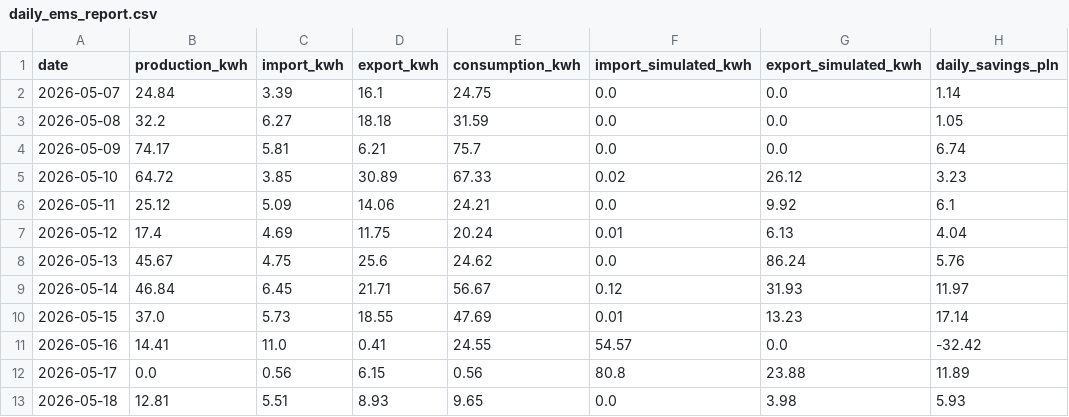
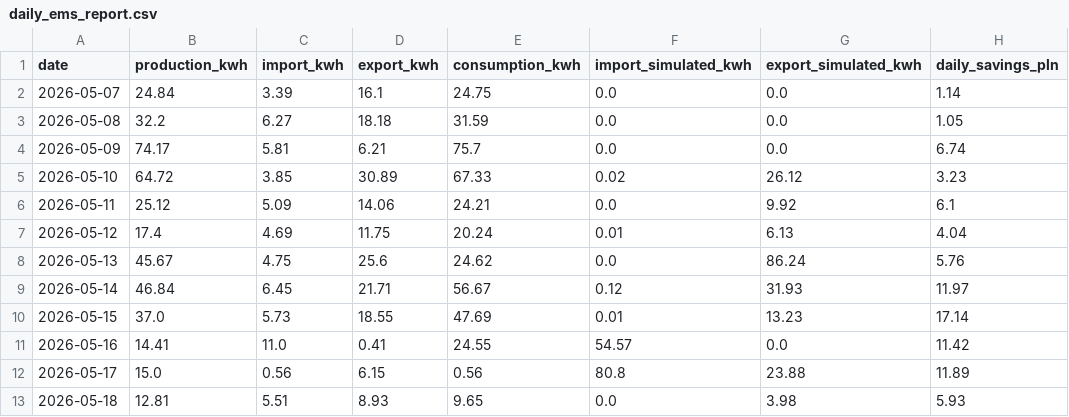
Before and after one commit to stan-zolnierczyk/iot-ems-data-pipeline, a CSV file: data/daily_ems_report.csv, drawn as a sheet.

Commit message:
manual Update daily_ems_report.csv

```diff
--- a/data/daily_ems_report.csv
+++ b/data/daily_ems_report.csv
@@ -10,4 +10,4 @@ date,production_kwh,import_kwh,export_kwh,consumption_kwh,import_simulated_kwh,e
 2026-05-15,37.0,5.73,18.55,47.69,0.01,13.23,17.14
-2026-05-16,14.41,11.0,0.41,24.55,54.57,0.0,-32.42
-2026-05-17,0.0,0.56,6.15,0.56,80.8,23.88,11.89
+2026-05-16,14.41,11.0,0.41,24.55,54.57,0.0,11.42
+2026-05-17,15.0,0.56,6.15,0.56,80.8,23.88,11.89
 2026-05-18,12.81,5.51,8.93,9.65,0.0,3.98,5.93
```
